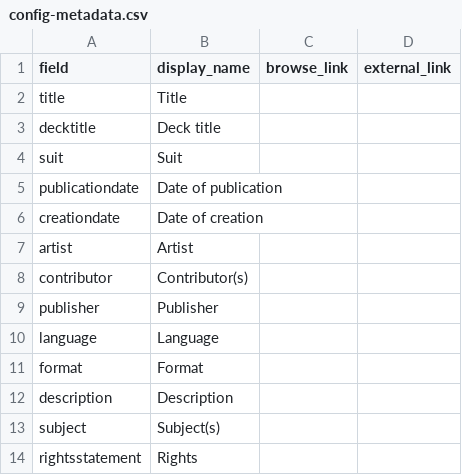
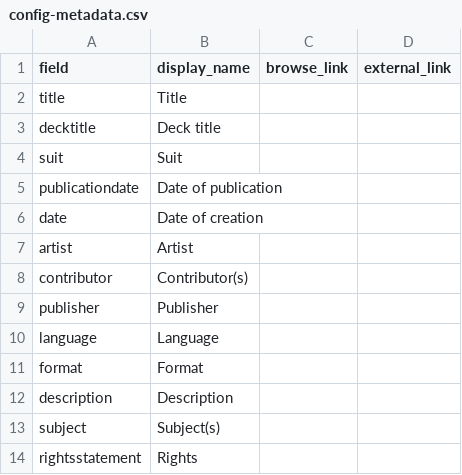
Before and after one commit to jwparkinson/tarotlibrary, a CSV file: _data/config-metadata.csv, drawn as a sheet.

Commit message:
Update config-metadata.csv

```diff
--- a/_data/config-metadata.csv
+++ b/_data/config-metadata.csv
@@ -5,3 +5,3 @@ suit,Suit,
 publicationdate,Date of publication,
-creationdate,Date of creation,
+date,Date of creation,
 artist,Artist,
```
